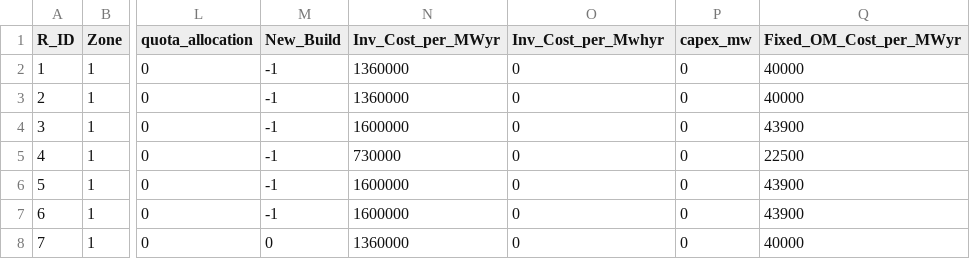
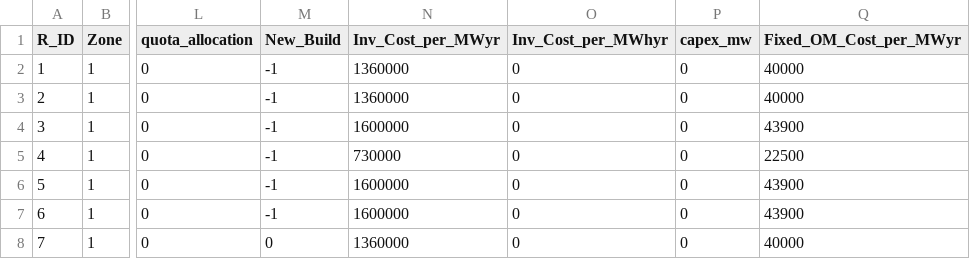
Before and after one commit to kaarthi19/captive-indonesia, a CSV file: data_indonesia/2030/kalimantan/generators.csv, drawn as a sheet; only a part is shown, gaps mark what is left out; the diff names each change by its address in the sheet, - before the commit and + after, or states it on an @@ line.

Commit message:
Batch commit
Update several errors:
Directory errors for job_generator.py
Naming conventions in kalimantan
Added a test scenario .yml file
Updated run_model.jl to correct directory path

```diff
--- a/data_indonesia/2030/kalimantan/generators.csv
+++ b/data_indonesia/2030/kalimantan/generators.csv
-O1: Inv_Cost_per_Mwhyr
+O1: Inv_Cost_per_MWhyr
```
Also changed, not shown: data_indonesia/2035/kalimantan/generators.csv, 9 other files.
